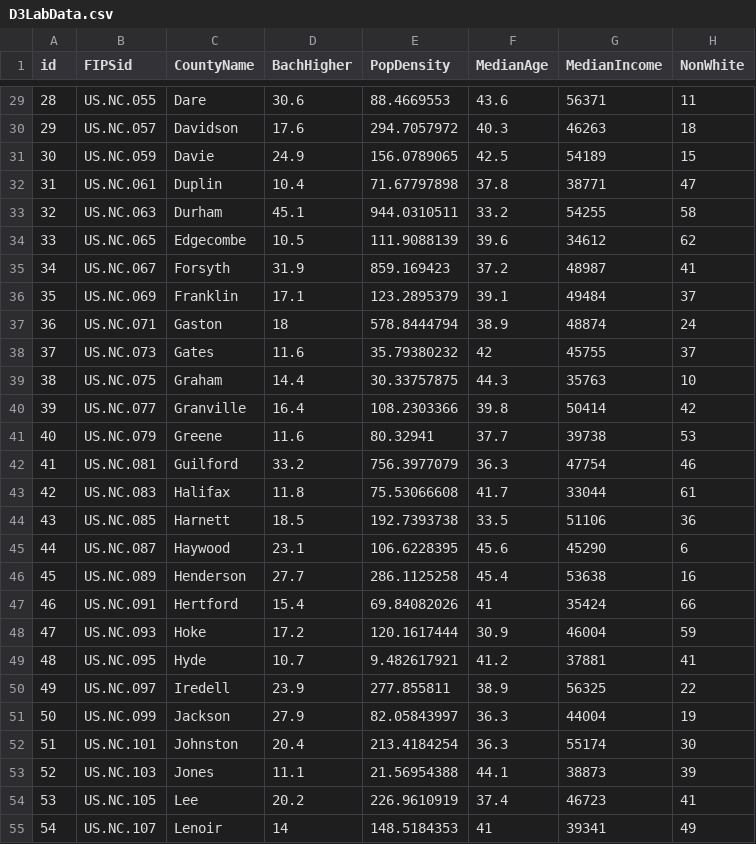
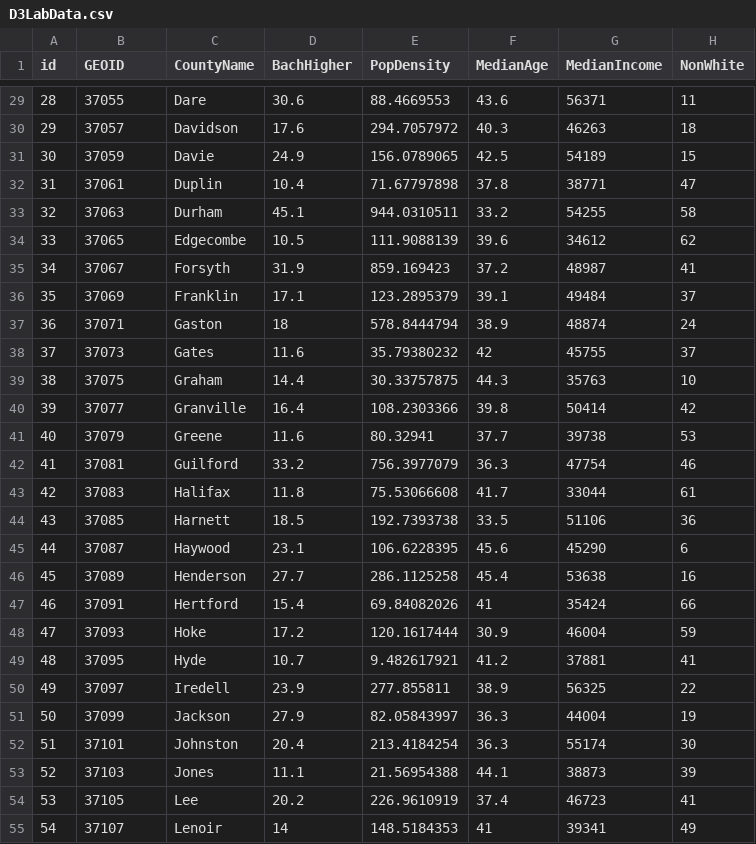
Before and after one commit to cmcsorley/d3lab, a CSV file: D3LabData.csv, drawn as a sheet; only a part is shown, gaps mark what is left out; the diff covers the shown part only.

```diff
--- a/D3LabData.csv
+++ b/D3LabData.csv
@@ -1 +1 @@
-id,FIPSid,CountyName,BachHigher,PopDensity,MedianAge,MedianIncome,NonWhite
+id,GEOID,CountyName,BachHigher,PopDensity,MedianAge,MedianIncome,NonWhite
@@ -29,27 +29,27 @@ id,FIPSid,CountyName,BachHigher,PopDensity,MedianAge,MedianIncome,NonWhite
-28,US.NC.055,Dare,30.6,88.4669553,43.6,56371,11
-29,US.NC.057,Davidson,17.6,294.7057972,40.3,46263,18
-30,US.NC.059,Davie,24.9,156.0789065,42.5,54189,15
-31,US.NC.061,Duplin,10.4,71.67797898,37.8,38771,47
-32,US.NC.063,Durham,45.1,944.0310511,33.2,54255,58
-33,US.NC.065,Edgecombe,10.5,111.9088139,39.6,34612,62
-34,US.NC.067,Forsyth,31.9,859.169423,37.2,48987,41
-35,US.NC.069,Franklin,17.1,123.2895379,39.1,49484,37
-36,US.NC.071,Gaston,18,578.8444794,38.9,48874,24
-37,US.NC.073,Gates,11.6,35.79380232,42,45755,37
-38,US.NC.075,Graham,14.4,30.33757875,44.3,35763,10
-39,US.NC.077,Granville,16.4,108.2303366,39.8,50414,42
-40,US.NC.079,Greene,11.6,80.32941,37.7,39738,53
-41,US.NC.081,Guilford,33.2,756.3977079,36.3,47754,46
-42,US.NC.083,Halifax,11.8,75.53066608,41.7,33044,61
-43,US.NC.085,Harnett,18.5,192.7393738,33.5,51106,36
-44,US.NC.087,Haywood,23.1,106.6228395,45.6,45290,6
-45,US.NC.089,Henderson,27.7,286.1125258,45.4,53638,16
-46,US.NC.091,Hertford,15.4,69.84082026,41,35424,66
-47,US.NC.093,Hoke,17.2,120.1617444,30.9,46004,59
-48,US.NC.095,Hyde,10.7,9.482617921,41.2,37881,41
-49,US.NC.097,Iredell,23.9,277.855811,38.9,56325,22
-50,US.NC.099,Jackson,27.9,82.05843997,36.3,44004,19
-51,US.NC.101,Johnston,20.4,213.4184254,36.3,55174,30
-52,US.NC.103,Jones,11.1,21.56954388,44.1,38873,39
-53,US.NC.105,Lee,20.2,226.9610919,37.4,46723,41
-54,US.NC.107,Lenoir,14,148.5184353,41,39341,49
+28,37055,Dare,30.6,88.4669553,43.6,56371,11
+29,37057,Davidson,17.6,294.7057972,40.3,46263,18
+30,37059,Davie,24.9,156.0789065,42.5,54189,15
+31,37061,Duplin,10.4,71.67797898,37.8,38771,47
+32,37063,Durham,45.1,944.0310511,33.2,54255,58
+33,37065,Edgecombe,10.5,111.9088139,39.6,34612,62
+34,37067,Forsyth,31.9,859.169423,37.2,48987,41
+35,37069,Franklin,17.1,123.2895379,39.1,49484,37
+36,37071,Gaston,18,578.8444794,38.9,48874,24
+37,37073,Gates,11.6,35.79380232,42,45755,37
+38,37075,Graham,14.4,30.33757875,44.3,35763,10
+39,37077,Granville,16.4,108.2303366,39.8,50414,42
+40,37079,Greene,11.6,80.32941,37.7,39738,53
+41,37081,Guilford,33.2,756.3977079,36.3,47754,46
+42,37083,Halifax,11.8,75.53066608,41.7,33044,61
+43,37085,Harnett,18.5,192.7393738,33.5,51106,36
+44,37087,Haywood,23.1,106.6228395,45.6,45290,6
+45,37089,Henderson,27.7,286.1125258,45.4,53638,16
+46,37091,Hertford,15.4,69.84082026,41,35424,66
+47,37093,Hoke,17.2,120.1617444,30.9,46004,59
+48,37095,Hyde,10.7,9.482617921,41.2,37881,41
+49,37097,Iredell,23.9,277.855811,38.9,56325,22
+50,37099,Jackson,27.9,82.05843997,36.3,44004,19
+51,37101,Johnston,20.4,213.4184254,36.3,55174,30
+52,37103,Jones,11.1,21.56954388,44.1,38873,39
+53,37105,Lee,20.2,226.9610919,37.4,46723,41
+54,37107,Lenoir,14,148.5184353,41,39341,49
```
Also changed, not shown: 73 edited cells elsewhere in this file, 6 other files.
